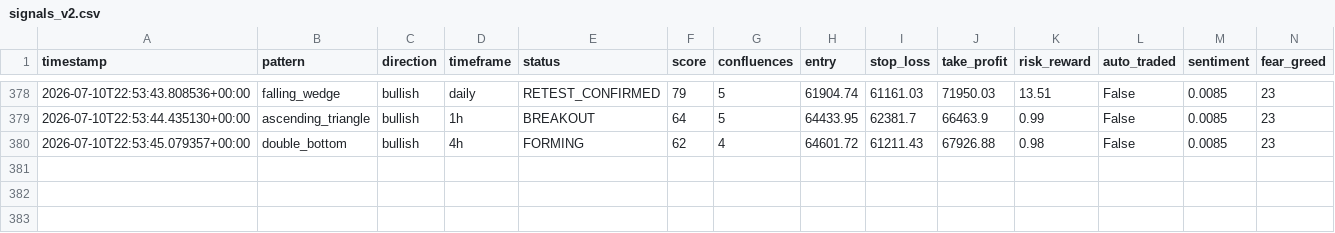
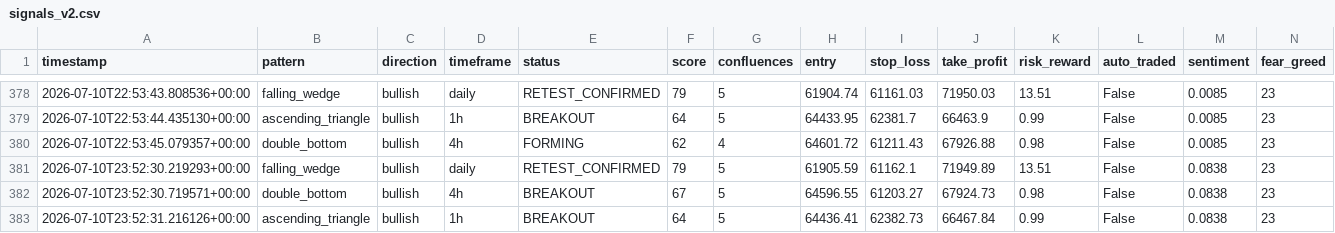
Before and after one commit to Bawaperera/nexus-trading, a CSV file: logs/signals_v2.csv, drawn as a sheet; only a part is shown, gaps mark what is left out; the diff names each change by its address in the sheet, - before the commit and + after, or states it on an @@ line.

```diff
--- a/logs/signals_v2.csv
+++ b/logs/signals_v2.csv
+row 381: 2026-07-10T23:52:30.219293+00:00 | falling_wedge | bullish | daily | RETEST_CONFIRMED | 79 | 5 | 61905.59 | 61162.1 | 71949.89 | 13.51 | False | 0.0838 | 23
+row 382: 2026-07-10T23:52:30.719571+00:00 | double_bottom | bullish | 4h | BREAKOUT | 67 | 5 | 64596.55 | 61203.27 | 67924.73 | 0.98 | False | 0.0838 | 23
+row 383: 2026-07-10T23:52:31.216126+00:00 | ascending_triangle | bullish | 1h | BREAKOUT | 64 | 5 | 64436.41 | 62382.73 | 66467.84 | 0.99 | False | 0.0838 | 23
```
Also changed, not shown: 2 other files.
